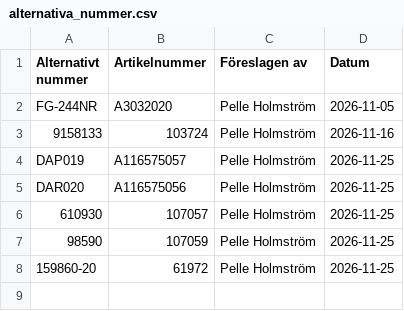
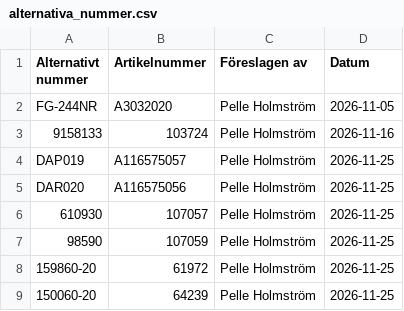
Before and after one commit to sterilen/sterilen.github.io, a CSV file: alternativa_nummer.csv, drawn as a sheet.

Commit message:
Alternativt nummer 150060-20 -> 64239

```diff
--- a/alternativa_nummer.csv
+++ b/alternativa_nummer.csv
@@ -8 +8,2 @@ DAR020;A116575056;Pelle Holmström;2026-11-25
 159860-20;61972;Pelle Holmström;2026-11-25
+150060-20;64239;Pelle Holmström;2026-11-25
```
